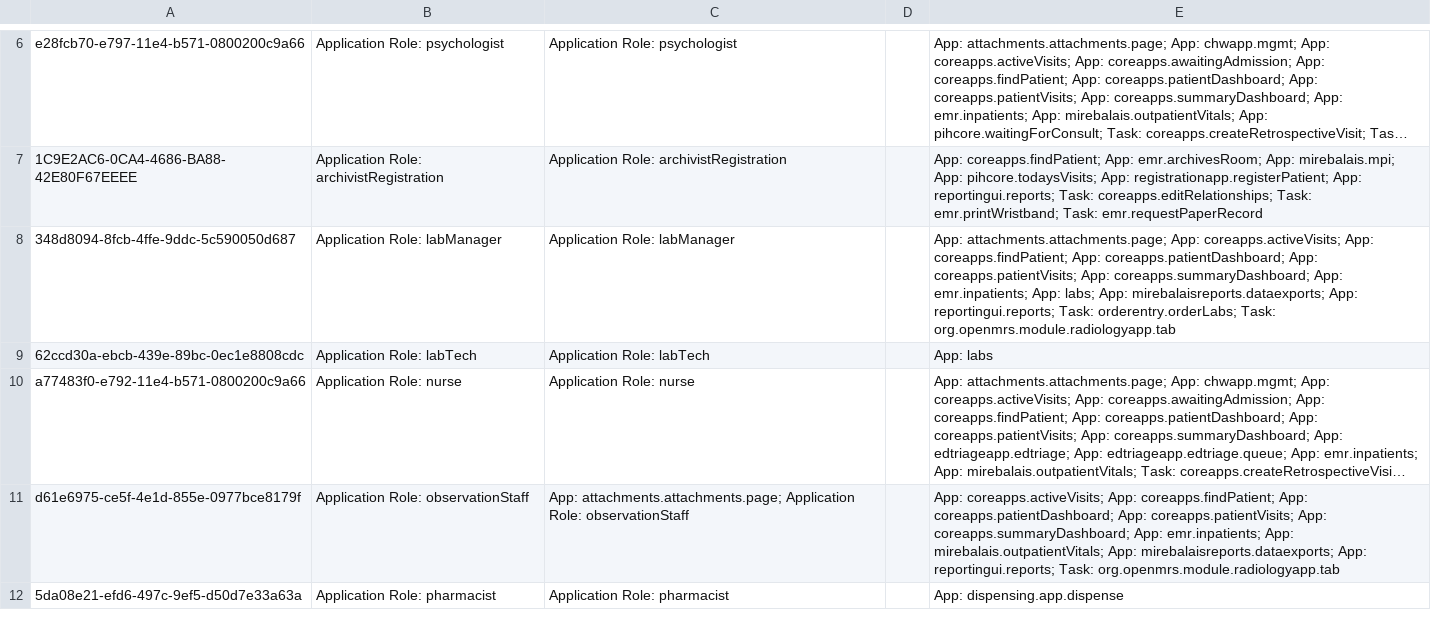
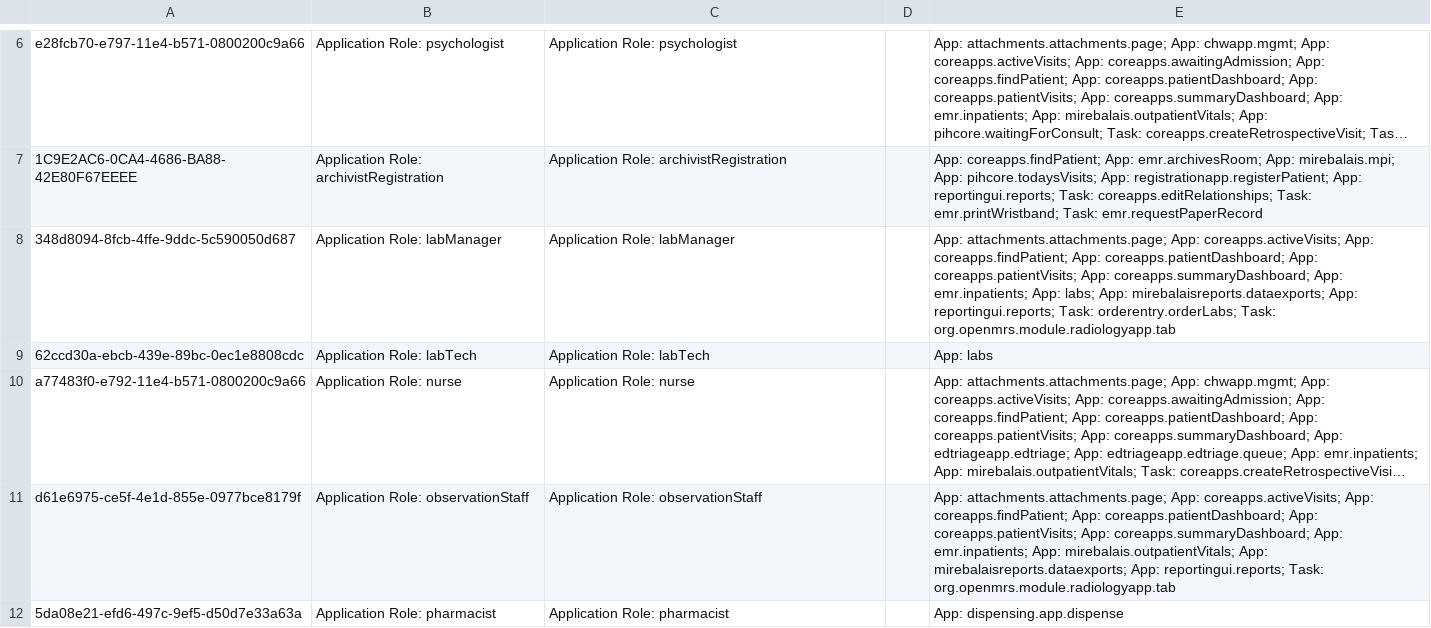
Before and after one commit to PIH/openmrs-config-pihliberia, a CSV file: configuration/roles/roles_liberia.csv, drawn as a sheet; only a part is shown, gaps mark what is left out; long unchanged cells end in …; the diff covers the shown part only; the diff names each change by its address in the sheet, - before the commit and + after, or states it on an @@ line.

Commit message:
UHM-7016: Change user privileges for patient document (attachment)

```diff
--- a/configuration/roles/roles_liberia.csv
+++ b/configuration/roles/roles_liberia.csv
-C11: App: attachments.attachments.page; Application Role:…
+C11: Application Role:…
-E11: App: coreapps.activeVisits; App:…
+E11: App: attachments.attachments.page; App: coreapps.activeVisits; App:…
```
Also changed, not shown: 6 edited cells elsewhere in this file.
